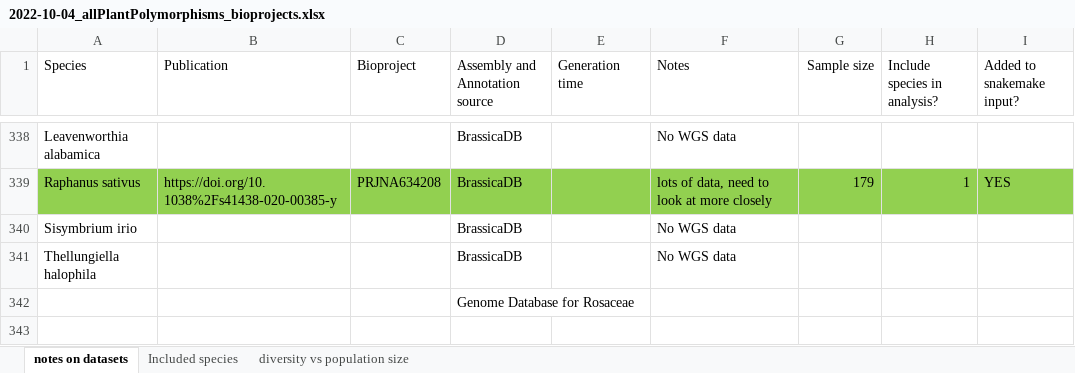
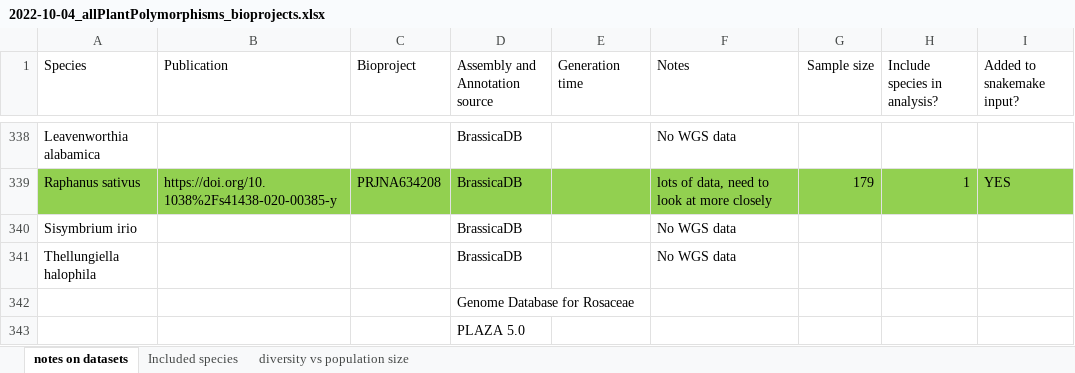
Before and after one commit to milesroberts-123/tajimasDacrossSpecies, an Excel workbook: doc/2022-10-04_allPlantPolymorphisms_bioprojects.xlsx, sheet notes on datasets, drawn as a sheet; only a part is shown, gaps mark what is left out; values as stored, in another font and other column widths than the file's, no borders; the diff names each change by its address in the sheet, - before the commit and + after, or states it on an @@ line.

```diff
--- a/doc/2022-10-04_allPlantPolymorphisms_bioprojects.xlsx (sheet notes on datasets)
+++ b/doc/2022-10-04_allPlantPolymorphisms_bioprojects.xlsx (sheet notes on datasets)
+row 343:  |  |  | PLAZA 5.0
```
Also changed, not shown: 2 other files.
